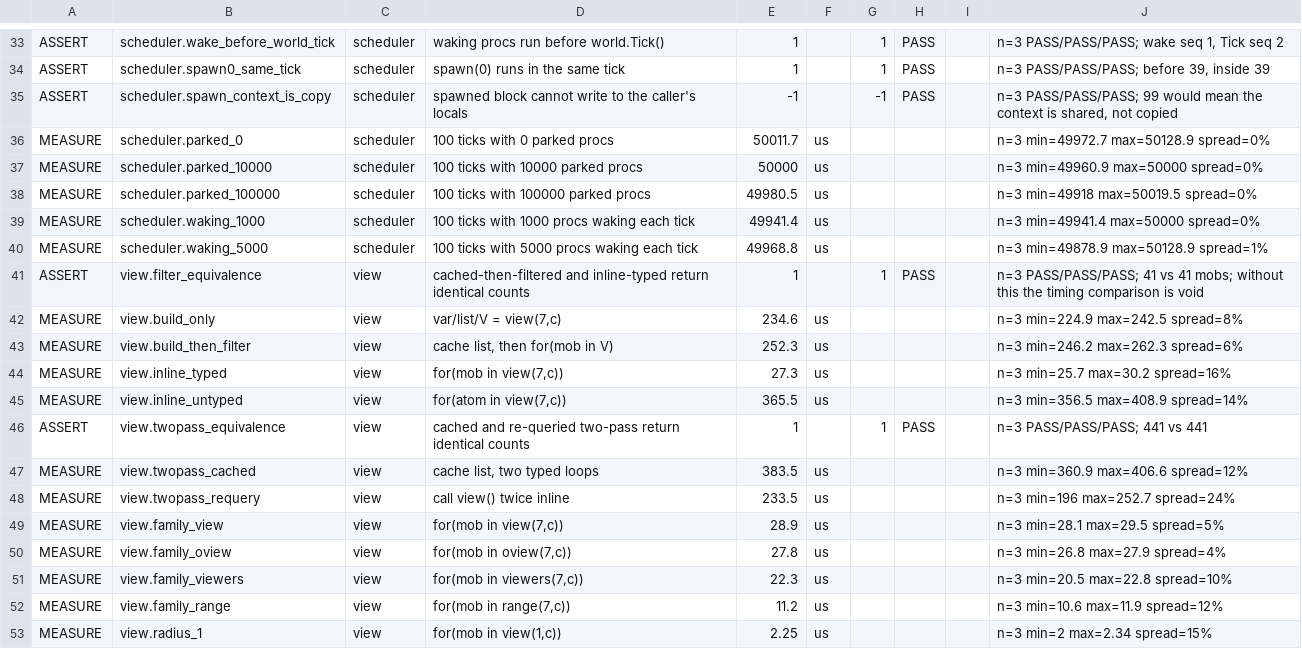
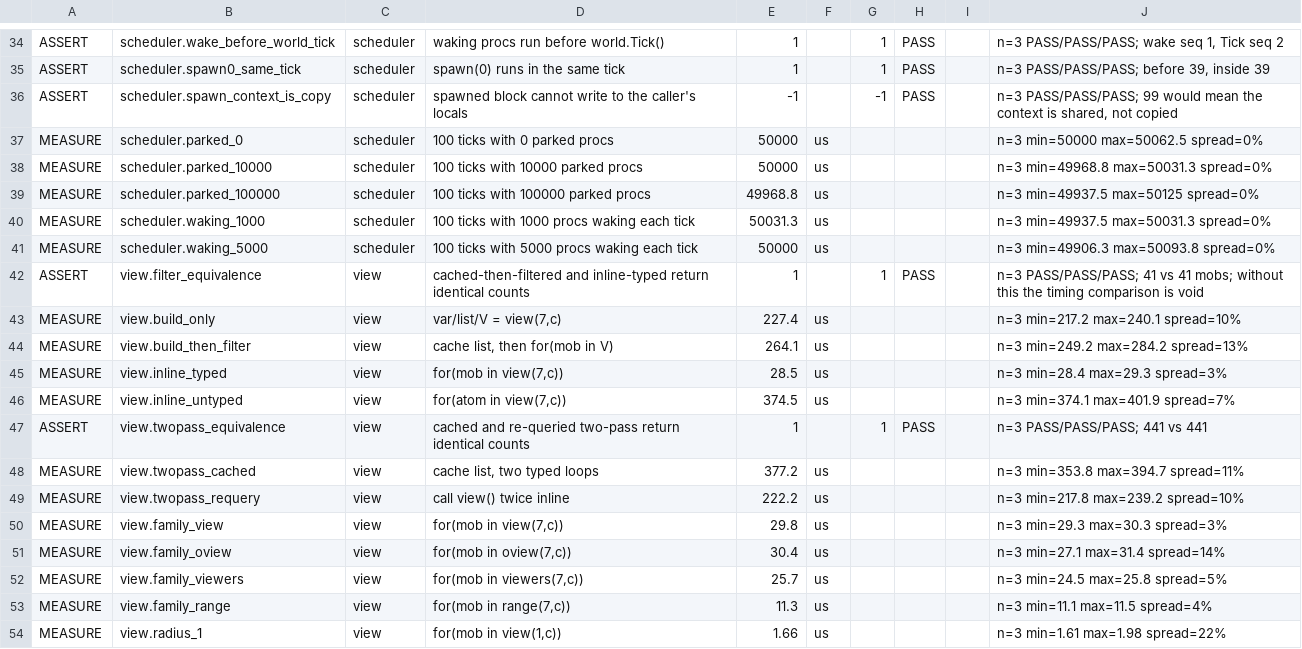
Before and after one commit to coldwires/dm-bench, a TSV file: results/516.1685-windows-merged.tsv, drawn as a sheet; only a part is shown, gaps mark what is left out; the diff covers the shown part only.

```diff
--- a/results/516.1685-windows-merged.tsv
+++ b/results/516.1685-windows-merged.tsv
@@ -35,19 +36,19 @@ ASSERT	scheduler.spawn0_same_tick	scheduler	spawn(0) runs in the same tick	1		1
 ASSERT	scheduler.spawn_context_is_copy	scheduler	spawned block cannot write to the caller's locals	-1		-1	PASS		n=3 PASS/PASS/PASS; 99 would mean the context is shared, not copied
-MEASURE	scheduler.parked_0	scheduler	100 ticks with 0 parked procs	50011.7	us				n=3 min=49972.7 max=50128.9 spread=0%
-MEASURE	scheduler.parked_10000	scheduler	100 ticks with 10000 parked procs	50000	us				n=3 min=49960.9 max=50000 spread=0%
-MEASURE	scheduler.parked_100000	scheduler	100 ticks with 100000 parked procs	49980.5	us				n=3 min=49918 max=50019.5 spread=0%
-MEASURE	scheduler.waking_1000	scheduler	100 ticks with 1000 procs waking each tick	49941.4	us				n=3 min=49941.4 max=50000 spread=0%
-MEASURE	scheduler.waking_5000	scheduler	100 ticks with 5000 procs waking each tick	49968.8	us				n=3 min=49878.9 max=50128.9 spread=1%
+MEASURE	scheduler.parked_0	scheduler	100 ticks with 0 parked procs	50000	us				n=3 min=50000 max=50062.5 spread=0%
+MEASURE	scheduler.parked_10000	scheduler	100 ticks with 10000 parked procs	50000	us				n=3 min=49968.8 max=50031.3 spread=0%
+MEASURE	scheduler.parked_100000	scheduler	100 ticks with 100000 parked procs	49968.8	us				n=3 min=49937.5 max=50125 spread=0%
+MEASURE	scheduler.waking_1000	scheduler	100 ticks with 1000 procs waking each tick	50031.3	us				n=3 min=49937.5 max=50031.3 spread=0%
+MEASURE	scheduler.waking_5000	scheduler	100 ticks with 5000 procs waking each tick	50000	us				n=3 min=49906.3 max=50093.8 spread=0%
 ASSERT	view.filter_equivalence	view	cached-then-filtered and inline-typed return identical counts	1		1	PASS		n=3 PASS/PASS/PASS; 41 vs 41 mobs; without this the timing comparison is void
-MEASURE	view.build_only	view	var/list/V = view(7,c)	234.6	us				n=3 min=224.9 max=242.5 spread=8%
-MEASURE	view.build_then_filter	view	cache list, then for(mob in V)	252.3	us				n=3 min=246.2 max=262.3 spread=6%
-MEASURE	view.inline_typed	view	for(mob in view(7,c))	27.3	us				n=3 min=25.7 max=30.2 spread=16%
-MEASURE	view.inline_untyped	view	for(atom in view(7,c))	365.5	us				n=3 min=356.5 max=408.9 spread=14%
+MEASURE	view.build_only	view	var/list/V = view(7,c)	227.4	us				n=3 min=217.2 max=240.1 spread=10%
+MEASURE	view.build_then_filter	view	cache list, then for(mob in V)	264.1	us				n=3 min=249.2 max=284.2 spread=13%
+MEASURE	view.inline_typed	view	for(mob in view(7,c))	28.5	us				n=3 min=28.4 max=29.3 spread=3%
+MEASURE	view.inline_untyped	view	for(atom in view(7,c))	374.5	us				n=3 min=374.1 max=401.9 spread=7%
 ASSERT	view.twopass_equivalence	view	cached and re-queried two-pass return identical counts	1		1	PASS		n=3 PASS/PASS/PASS; 441 vs 441
-MEASURE	view.twopass_cached	view	cache list, two typed loops	383.5	us				n=3 min=360.9 max=406.6 spread=12%
-MEASURE	view.twopass_requery	view	call view() twice inline	233.5	us				n=3 min=196 max=252.7 spread=24%
-MEASURE	view.family_view	view	for(mob in view(7,c))	28.9	us				n=3 min=28.1 max=29.5 spread=5%
-MEASURE	view.family_oview	view	for(mob in oview(7,c))	27.8	us				n=3 min=26.8 max=27.9 spread=4%
-MEASURE	view.family_viewers	view	for(mob in viewers(7,c))	22.3	us				n=3 min=20.5 max=22.8 spread=10%
-MEASURE	view.family_range	view	for(mob in range(7,c))	11.2	us				n=3 min=10.6 max=11.9 spread=12%
-MEASURE	view.radius_1	view	for(mob in view(1,c))	2.25	us				n=3 min=2 max=2.34 spread=15%
+MEASURE	view.twopass_cached	view	cache list, two typed loops	377.2	us				n=3 min=353.8 max=394.7 spread=11%
+MEASURE	view.twopass_requery	view	call view() twice inline	222.2	us				n=3 min=217.8 max=239.2 spread=10%
+MEASURE	view.family_view	view	for(mob in view(7,c))	29.8	us				n=3 min=29.3 max=30.3 spread=3%
+MEASURE	view.family_oview	view	for(mob in oview(7,c))	30.4	us				n=3 min=27.1 max=31.4 spread=14%
+MEASURE	view.family_viewers	view	for(mob in viewers(7,c))	25.7	us				n=3 min=24.5 max=25.8 spread=5%
+MEASURE	view.family_range	view	for(mob in range(7,c))	11.3	us				n=3 min=11.1 max=11.5 spread=4%
+MEASURE	view.radius_1	view	for(mob in view(1,c))	1.66	us				n=3 min=1.61 max=1.98 spread=22%
```
Also changed, not shown: 1 added row and 160 edited cells elsewhere in this file, results/516.1666-windows-merged.tsv, 6 other files.
